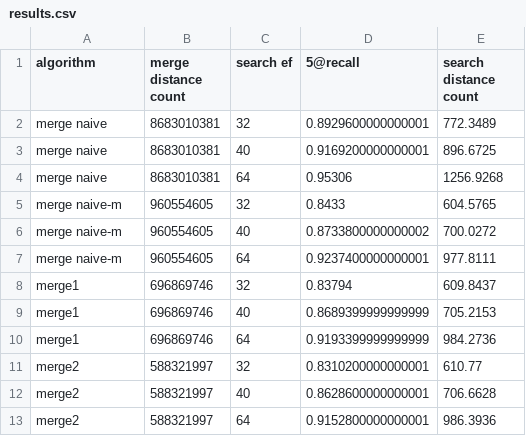
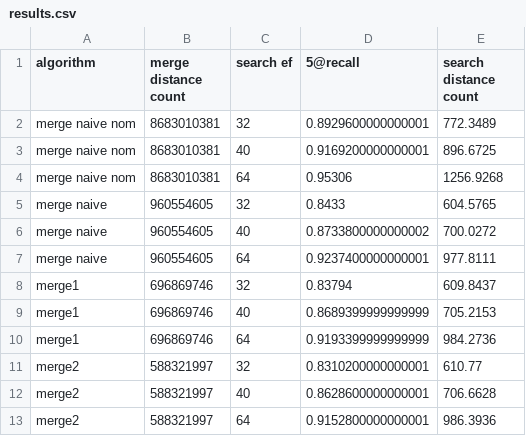
Before and after one commit to yugabyte/merging-navigable-graphs, a CSV file: results/results.csv, drawn as a sheet; the diff names each change by its address in the sheet, - before the commit and + after, or states it on an @@ line.

Commit message:
swap names of merge-naive and merge-naive-nom algs

```diff
--- a/results/results.csv
+++ b/results/results.csv
-A2:A4 (algorithm): merge naive
+A2:A4 (algorithm): merge naive nom
-A5:A7 (algorithm): merge naive-m
+A5:A7 (algorithm): merge naive
```
Also changed, not shown: 4 other files.
